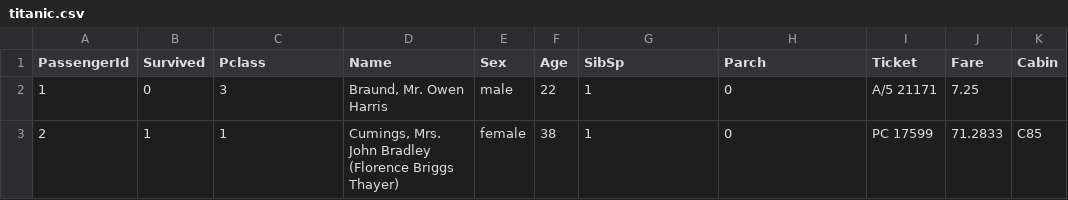
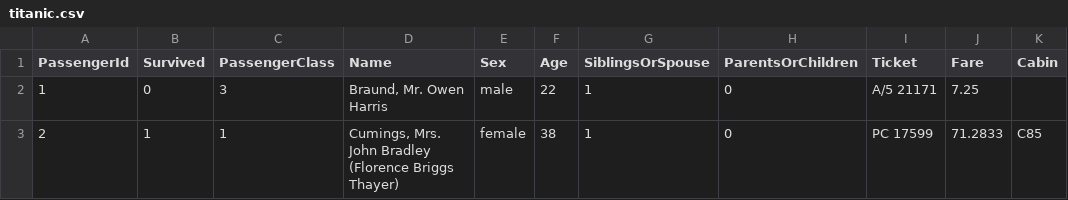
Before and after one commit to visdesignlab/viz-guardrails-study-3-recap, a CSV file: public/ThinkAloud/data/titanic.csv, drawn as a sheet; only a part is shown; the diff names each change by its address in the sheet, - before the commit and + after, or states it on an @@ line.

```diff
--- a/public/ThinkAloud/data/titanic.csv
+++ b/public/ThinkAloud/data/titanic.csv
-C1: Pclass
+C1: PassengerClass
-G1: SibSp
+G1: SiblingsOrSpouse
-H1: Parch
+H1: ParentsOrChildren
```
Also changed, not shown: 12 other files.
